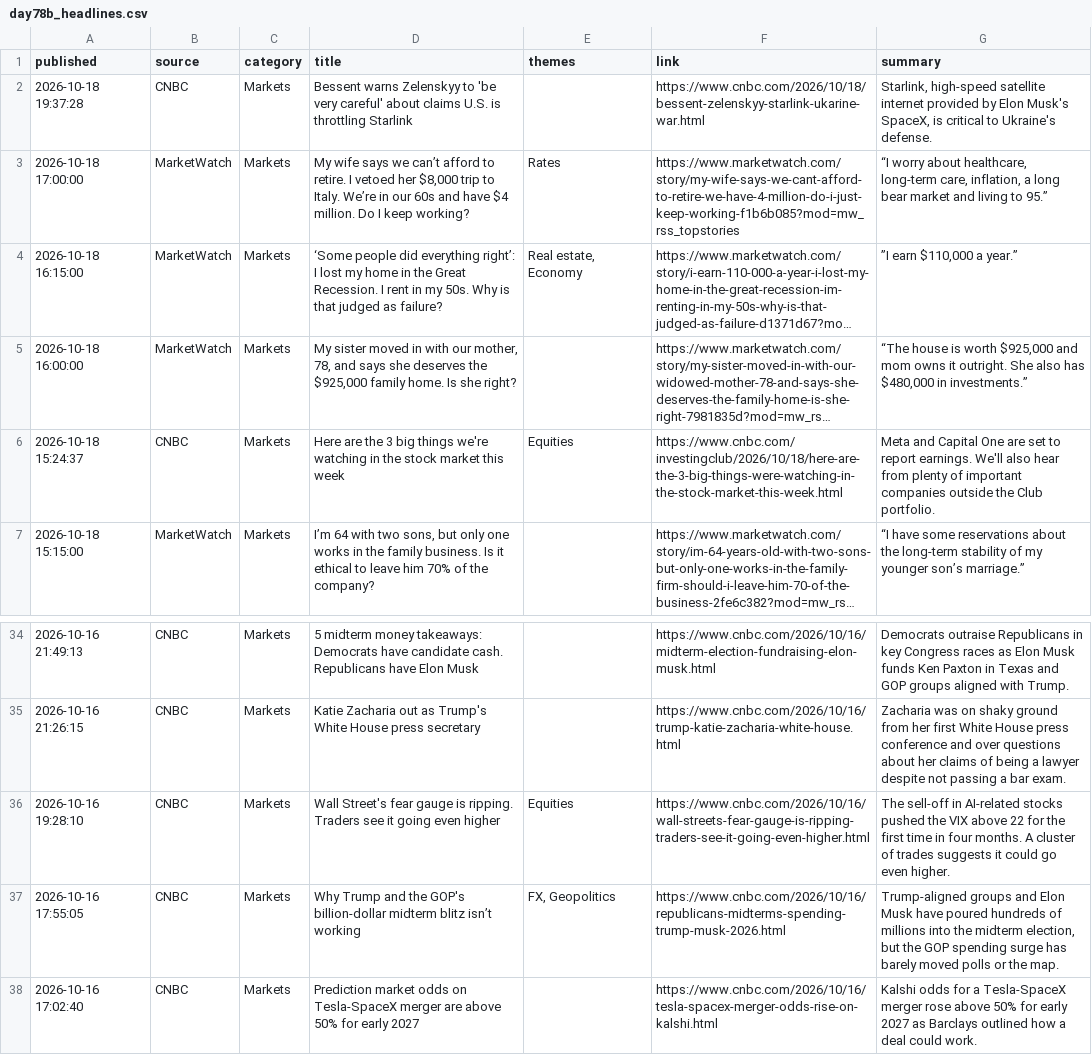
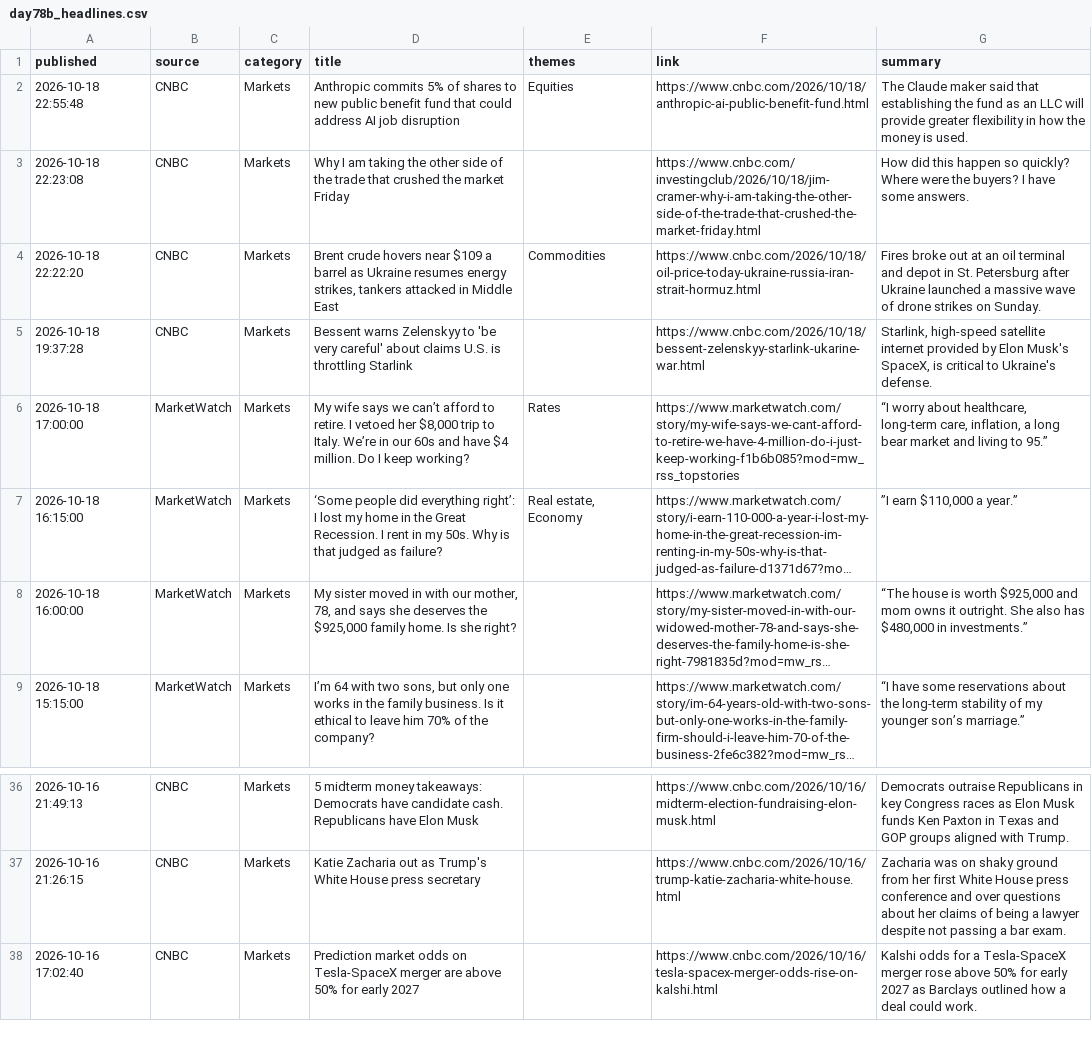
Before and after one commit to Agunp1/AI-Financial-Analyst, a CSV file: day78b_headlines.csv, drawn as a sheet; only a part is shown, gaps mark what is left out; long unchanged cells end in …; removed rows and columns are numbered as before the commit, all else as after; the diff names each change by its address in the sheet, - before the commit and + after, or states it on an @@ line.

Commit message:
Price refresh 2026-10-18 23:03 UTC

```diff
--- a/day78b_headlines.csv
+++ b/day78b_headlines.csv
+row 2: 2026-10-18 22:55:48 | CNBC | Markets | Anthropic commits 5% of shares to new public benefit fund that could address AI job disruption | Equities | https://www.cnbc.com/2026/10/18/anthropic-ai-public-benefit-fund.html | The Claude maker said that establishing the fund as an LLC will provide greater flexibility in how the money is used.
+row 3: 2026-10-18 22:23:08 | CNBC | Markets | Why I am taking the other side of the trade that crushed the market Friday |  | https://www.cnbc.com/investingclub/2026/10/18/jim-cramer-why-i-am-taking-the-other-side-of-the-trade-that-crushed-the-market-friday.html | How did this happen so quickly? Where were the buyers? I have some answers.
+row 4: 2026-10-18 22:22:20 | CNBC | Markets | Brent crude hovers near $109 a barrel as Ukraine resumes energy strikes, tankers attacked in Middle East | Commodities | https://www.cnbc.com/2026/10/18/oil-price-today-ukraine-russia-iran-strait-hormuz.html | Fires broke out at an oil terminal and depot in St. Petersburg after Ukraine launched a massive wave of drone strikes on Sunday.
-row 6: 2026-10-18 15:24:37 | CNBC | Markets | Here are the 3 big things we're watching in the stock market this week | Equities | https://www.cnbc.com/investingclub/2026/10/18/here-are-the-3-big-things-were-watching-in-the-stock-market-this-week.html | Meta and Capital One are set to report earnings. We'll also hear from plenty of important companies outside the Club portfolio.
-row 36: 2026-10-16 19:28:10 | CNBC | Markets | Wall Street's fear gauge is ripping. Traders see it going even higher | Equities | https://www.cnbc.com/2026/10/16/wall-streets-fear-gauge-is-ripping-traders-see-it-going-even-higher.html | The sell-off in AI-related stocks pushed the VIX above 22 for the first time in four months. A cluster of trades suggests it could go even higher.
-row 37: 2026-10-16 17:55:05 | CNBC | Markets | Why Trump and the GOP's billion-dollar midterm blitz isn’t working | FX, Geopolitics | https://www.cnbc.com/2026/10/16/republicans-midterms-spending-trump-musk-2026.html | Trump-aligned groups and Elon Musk have poured hundreds of millions into the midterm election, but the GOP spending surge has barely moved polls or the map.
```
Also changed, not shown: day67_instrument_risk_monitor.csv, day75_market_snapshot.csv, 20 other files.
